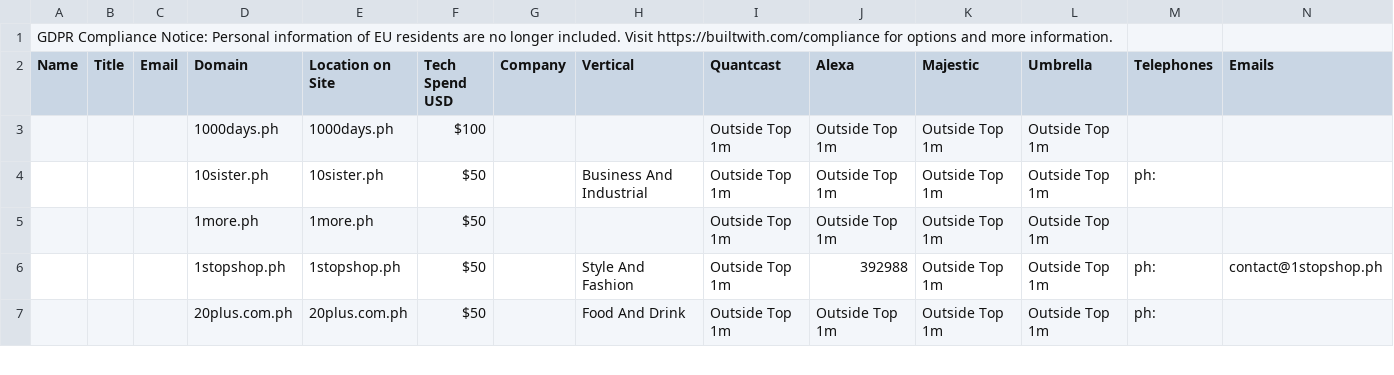
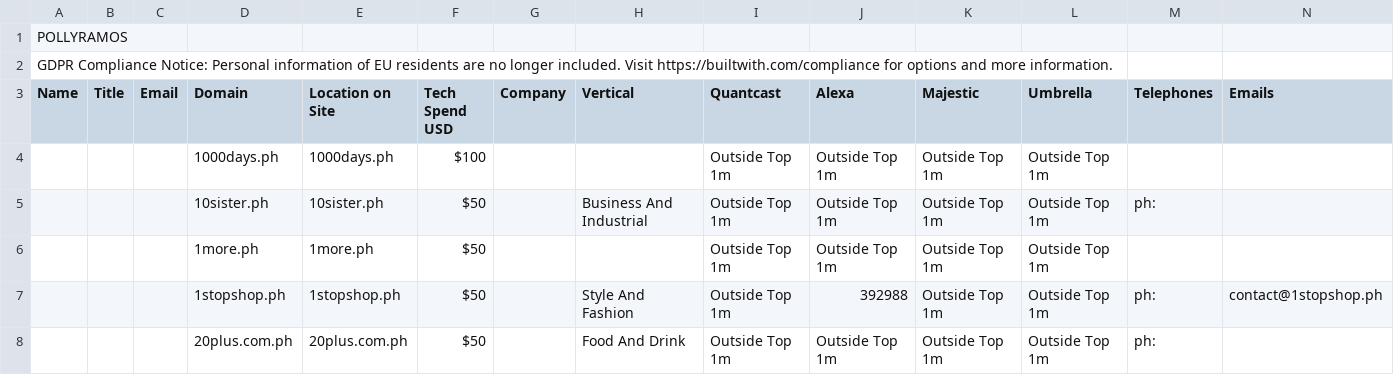
Before and after one commit to polinar68/EasyShop, a CSV file: WEBSITE/Shopify-websites-in-Philippines.crm.csv, drawn as a sheet; only a part is shown; rows hold the shown columns only; the diff names each change by its address in the sheet, - before the commit and + after, or states it on an @@ line.

Commit message:
Update Shopify-websites-in-Philippines.crm.csv

```diff
--- a/WEBSITE/Shopify-websites-in-Philippines.crm.csv
+++ b/WEBSITE/Shopify-websites-in-Philippines.crm.csv
+row 1: POLLYRAMOS
```
